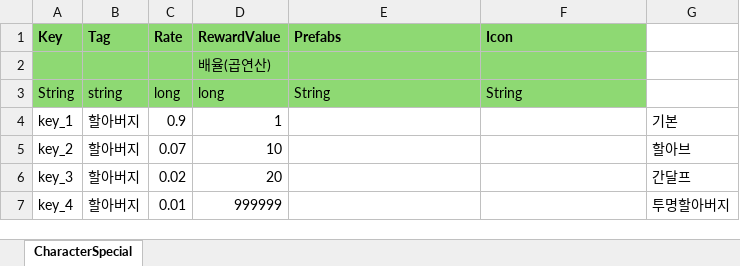
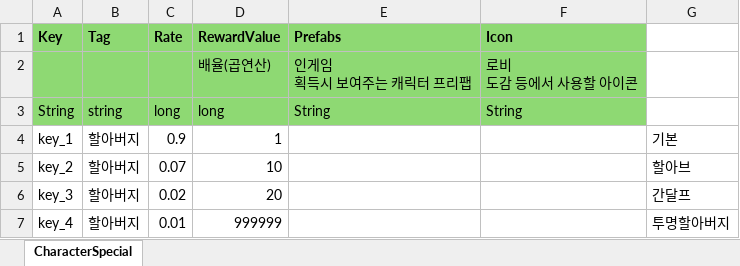
Before and after one commit to scorchLand/kci, an Excel workbook: truck/Table/CharacterSpecial.xlsx, sheet CharacterSpecial, drawn as a sheet; values as stored, in another font and other column widths than the file's, no borders; removed rows and columns are numbered as before the commit, all else as after; ↵ is a line break in a cell; the diff names each change by its address in the sheet, - before the commit and + after, or states it on an @@ line.

```diff
--- a/truck/Table/CharacterSpecial.xlsx (sheet CharacterSpecial)
+++ b/truck/Table/CharacterSpecial.xlsx (sheet CharacterSpecial)
-row 2:  |  |  | 배율(곱연산)
+row 2:  |  |  | 배율(곱연산) | 인게임 ↵ 획득시 보여주는 캐릭터 프리팹 | 로비 ↵ 도감 등에서 사용할 아이콘
```
Also changed, not shown: truck/Table/Character.xlsx, truck/Table/Move.xlsx, 1 other file.
